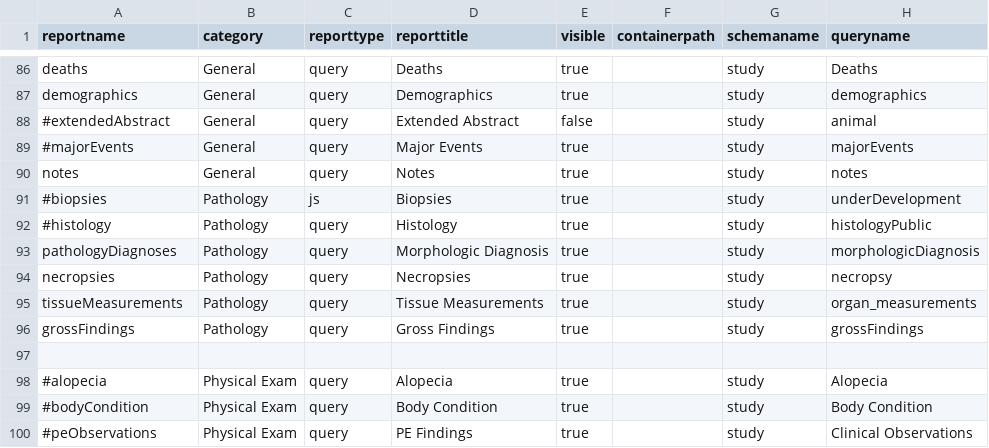
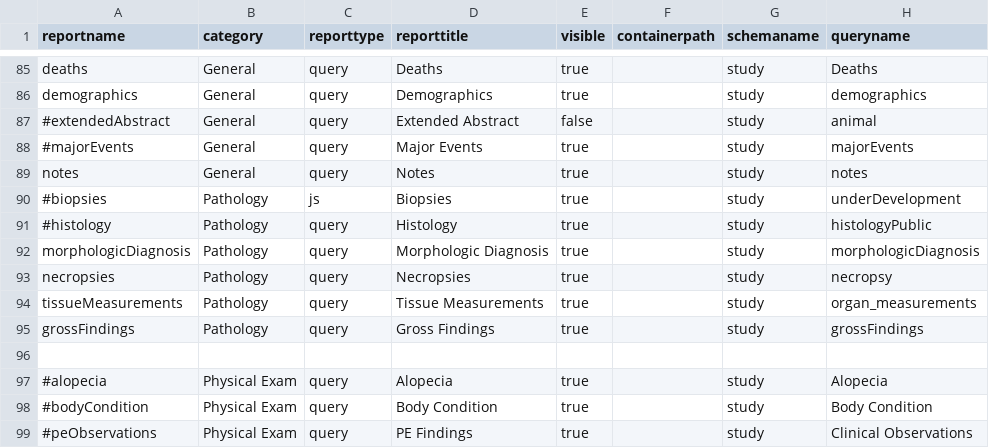
Before and after one commit to LabKey/cnprcEHRModules, a TSV file: cnprc_ehr/resources/data/reports.tsv, drawn as a sheet; only a part is shown, gaps mark what is left out; addresses are those after the commit; the diff covers the shown part only; the diff names each change by its address in the sheet, - before the commit and + after, or states it on an @@ line.

Commit message:
Spec 26837: Reports, updated Pathology Diagnoses query.xml

```diff
--- a/cnprc_ehr/resources/data/reports.tsv
+++ b/cnprc_ehr/resources/data/reports.tsv
-A92 (reportname): pathologyDiagnoses
+A92 (reportname): morphologicDiagnosis
```
Also changed, not shown: 11 added rows, 2 removed rows and 3 edited cells elsewhere in this file, 1 other file.
